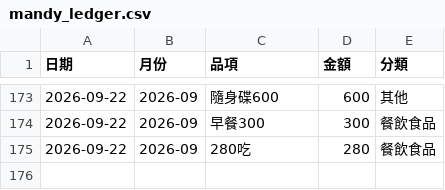
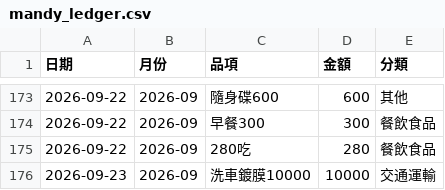
Before and after one commit to Mandy3480/mandy-money-app-v2, a CSV file: mandy_ledger.csv, drawn as a sheet; only a part is shown, gaps mark what is left out; the diff names each change by its address in the sheet, - before the commit and + after, or states it on an @@ line.

```diff
--- a/mandy_ledger.csv
+++ b/mandy_ledger.csv
+row 176: 2026-09-23 | 2026-09 | 洗車鍍膜10000 | 10000 | 交通運輸
```
